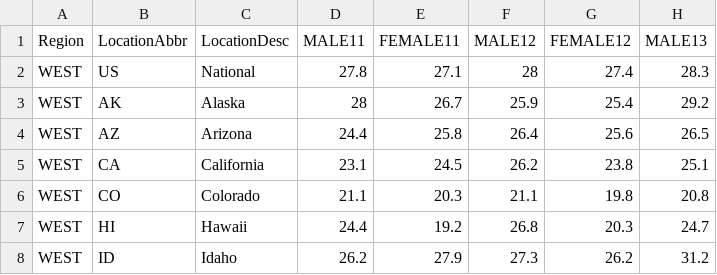
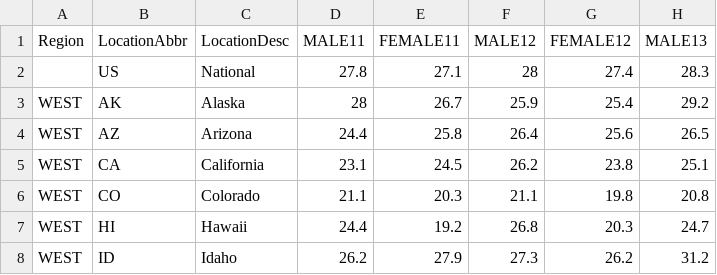
Before and after one commit to btlee94/Data-Visualization-3, a CSV file: obesityData.csv, drawn as a sheet; only a part is shown; the diff names each change by its address in the sheet, - before the commit and + after, or states it on an @@ line.

```diff
--- a/obesityData.csv
+++ b/obesityData.csv
-A2 (Region): WEST
+A2 (Region): (empty)
```
Also changed, not shown: 3 other files.
